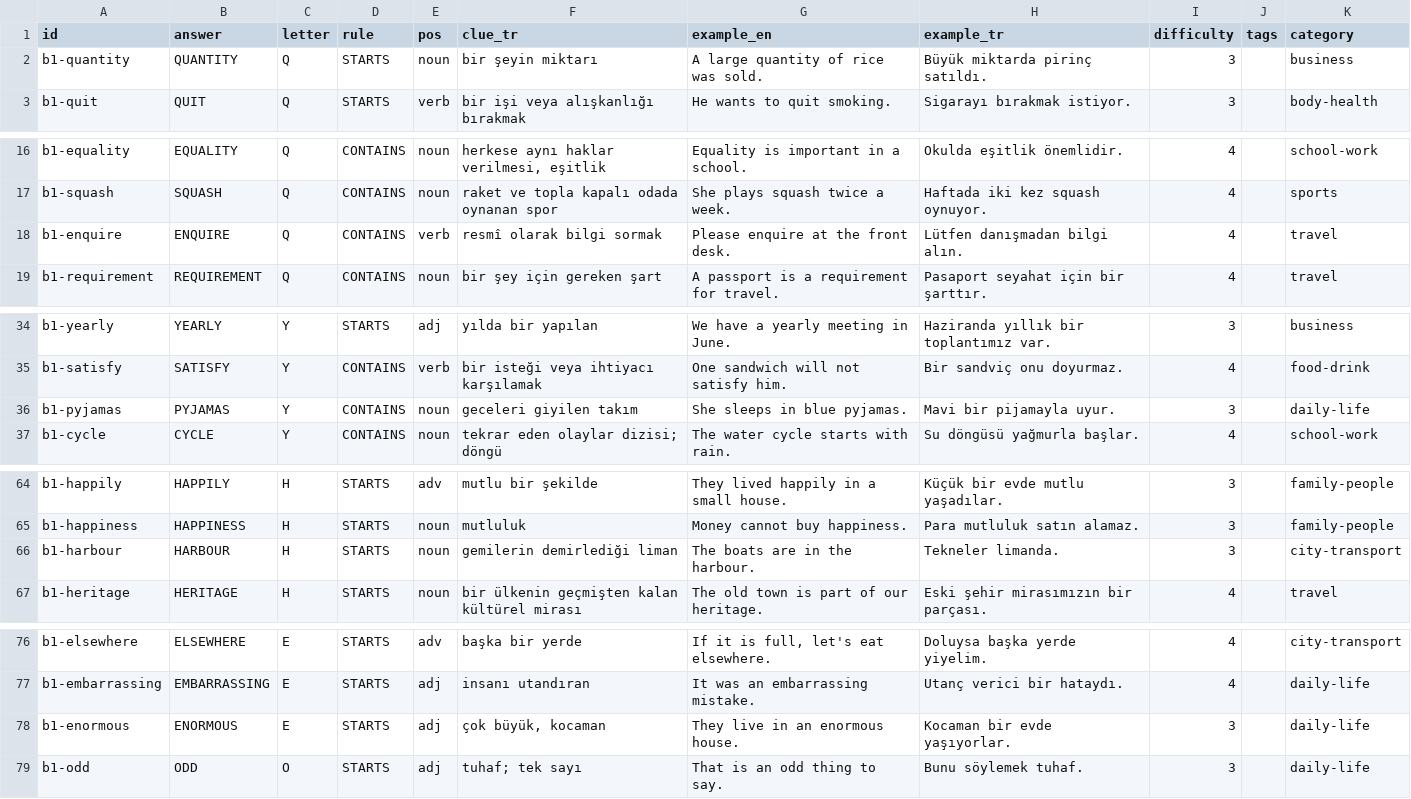
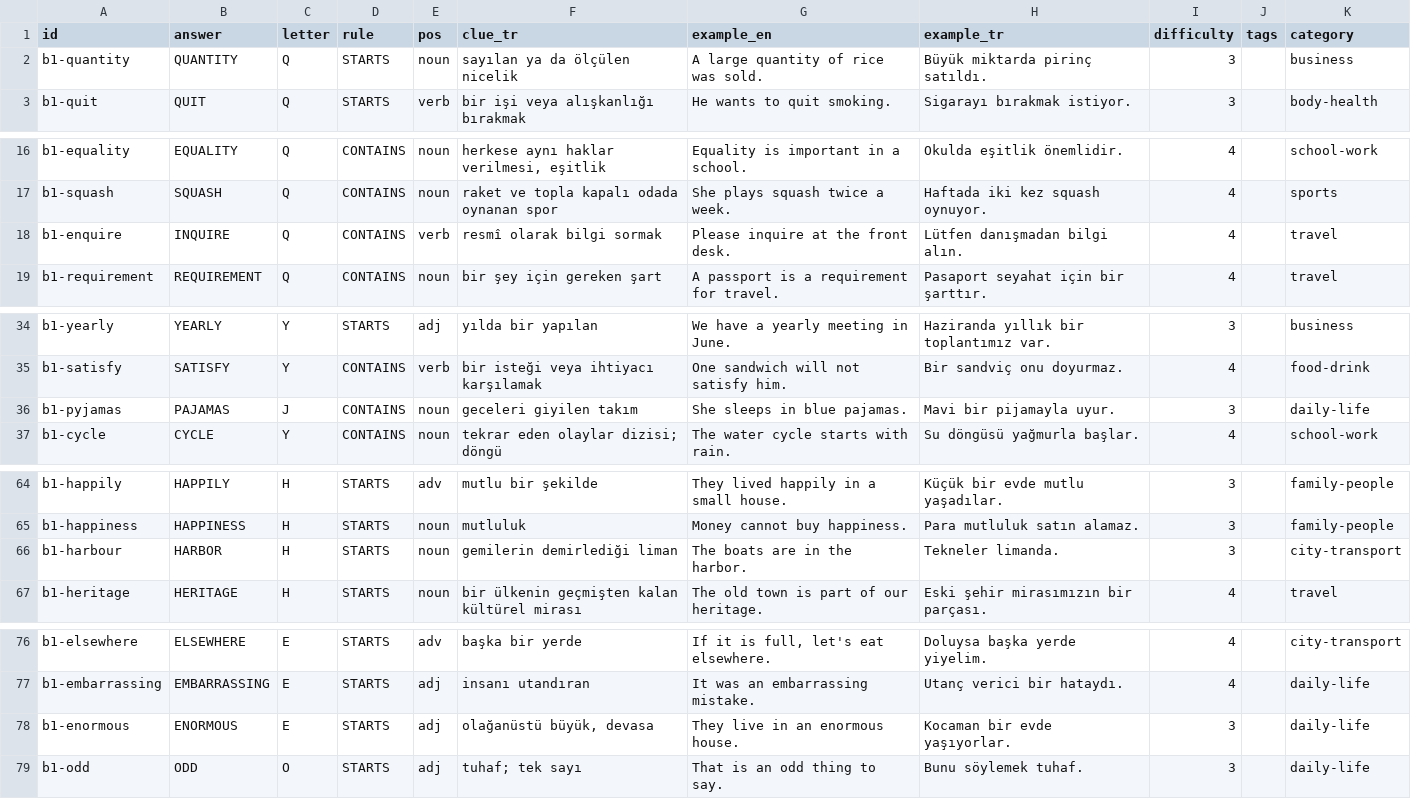
Before and after one commit to talhabayhn/lexi, a CSV file: content/cards/B1/batch8.csv, drawn as a sheet; only a part is shown, gaps mark what is left out; the diff covers the shown part only.

```diff
--- a/content/cards/B1/batch8.csv
+++ b/content/cards/B1/batch8.csv
@@ -1,3 +1,3 @@
 id,answer,letter,rule,pos,clue_tr,example_en,example_tr,difficulty,tags,category
-b1-quantity,QUANTITY,Q,STARTS,noun,bir şeyin miktarı,A large quantity of rice was sold.,Büyük miktarda pirinç satıldı.,3,,business
+b1-quantity,QUANTITY,Q,STARTS,noun,sayılan ya da ölçülen nicelik,A large quantity of rice was sold.,Büyük miktarda pirinç satıldı.,3,,business
 b1-quit,QUIT,Q,STARTS,verb,bir işi veya alışkanlığı bırakmak,He wants to quit smoking.,Sigarayı bırakmak istiyor.,3,,body-health
@@ -17,3 +17,3 @@ b1-equality,EQUALITY,Q,CONTAINS,noun,"herkese aynı haklar verilmesi, eşitlik",
 b1-squash,SQUASH,Q,CONTAINS,noun,raket ve topla kapalı odada oynanan spor,She plays squash twice a week.,Haftada iki kez squash oynuyor.,4,,sports
-b1-enquire,ENQUIRE,Q,CONTAINS,verb,resmî olarak bilgi sormak,Please enquire at the front desk.,Lütfen danışmadan bilgi alın.,4,,travel
+b1-enquire,INQUIRE,Q,CONTAINS,verb,resmî olarak bilgi sormak,Please inquire at the front desk.,Lütfen danışmadan bilgi alın.,4,,travel
 b1-requirement,REQUIREMENT,Q,CONTAINS,noun,bir şey için gereken şart,A passport is a requirement for travel.,Pasaport seyahat için bir şarttır.,4,,travel
@@ -35,3 +35,3 @@ b1-yearly,YEARLY,Y,STARTS,adj,yılda bir yapılan,We have a yearly meeting in Ju
 b1-satisfy,SATISFY,Y,CONTAINS,verb,bir isteği veya ihtiyacı karşılamak,One sandwich will not satisfy him.,Bir sandviç onu doyurmaz.,4,,food-drink
-b1-pyjamas,PYJAMAS,Y,CONTAINS,noun,geceleri giyilen takım,She sleeps in blue pyjamas.,Mavi bir pijamayla uyur.,3,,daily-life
+b1-pyjamas,PAJAMAS,J,CONTAINS,noun,geceleri giyilen takım,She sleeps in blue pajamas.,Mavi bir pijamayla uyur.,3,,daily-life
 b1-cycle,CYCLE,Y,CONTAINS,noun,tekrar eden olaylar dizisi; döngü,The water cycle starts with rain.,Su döngüsü yağmurla başlar.,4,,school-work
@@ -65,3 +65,3 @@ b1-happily,HAPPILY,H,STARTS,adv,mutlu bir şekilde,They lived happily in a small
 b1-happiness,HAPPINESS,H,STARTS,noun,mutluluk,Money cannot buy happiness.,Para mutluluk satın alamaz.,3,,family-people
-b1-harbour,HARBOUR,H,STARTS,noun,gemilerin demirlediği liman,The boats are in the harbour.,Tekneler limanda.,3,,city-transport
+b1-harbour,HARBOR,H,STARTS,noun,gemilerin demirlediği liman,The boats are in the harbor.,Tekneler limanda.,3,,city-transport
 b1-heritage,HERITAGE,H,STARTS,noun,bir ülkenin geçmişten kalan kültürel mirası,The old town is part of our heritage.,Eski şehir mirasımızın bir parçası.,4,,travel
@@ -77,3 +77,3 @@ b1-elsewhere,ELSEWHERE,E,STARTS,adv,başka bir yerde,"If it is full, let's eat e
 b1-embarrassing,EMBARRASSING,E,STARTS,adj,insanı utandıran,It was an embarrassing mistake.,Utanç verici bir hataydı.,4,,daily-life
-b1-enormous,ENORMOUS,E,STARTS,adj,"çok büyük, kocaman",They live in an enormous house.,Kocaman bir evde yaşıyorlar.,3,,daily-life
+b1-enormous,ENORMOUS,E,STARTS,adj,"olağanüstü büyük, devasa",They live in an enormous house.,Kocaman bir evde yaşıyorlar.,3,,daily-life
 b1-odd,ODD,O,STARTS,adj,tuhaf; tek sayı,That is an odd thing to say.,Bunu söylemek tuhaf.,3,,daily-life
```
Also changed, not shown: 1 edited cell elsewhere in this file, content/cards/B1/batch6.csv, content/cards/B2/batch5.csv, 57 other files.
